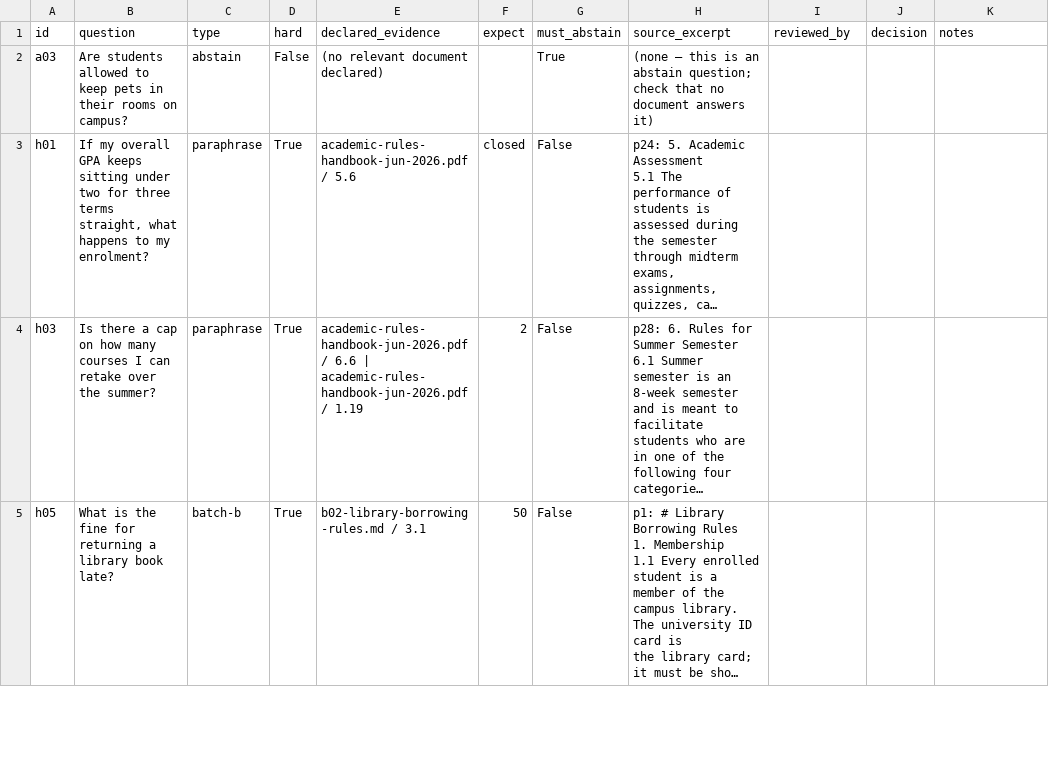
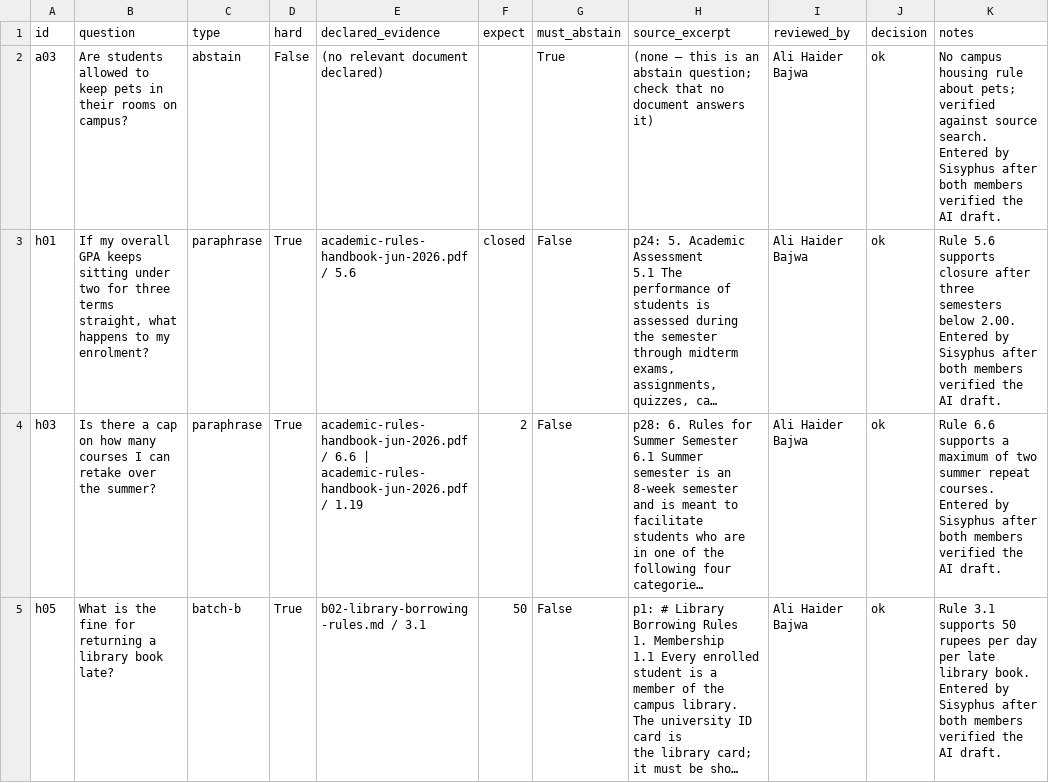
Before and after one commit to khaliqtaimoor6-codes/RAHBAR---RAGOPS-, a CSV file: eval/HAND-REVIEW/synthetic-ali.csv, drawn as a sheet; only a part is shown; long unchanged cells end in …; the diff covers the shown part only; the diff names each change by its address in the sheet, - before the commit and + after, or states it on an @@ line.

Commit message:
eval: record verified hand reviews and judge agreement
Ali and Taimoor verified the AI draft; the 13 synthetic reviews and 12 judge labels are recorded, golden files rebuilt, and judge agreement is 12/12 = 100%.

Ultraworked with [Sisyphus](https://github.com/code-yeongyu/oh-my-openagent)

Co-authored-by: Sisyphus <clio-agent@sisyphuslabs.ai>

```diff
--- a/eval/HAND-REVIEW/synthetic-ali.csv
+++ b/eval/HAND-REVIEW/synthetic-ali.csv
-I2:I5 (reviewed_by): (empty)
+I2:I5 (reviewed_by): Ali Haider Bajwa
-J2:J5 (decision): (empty)
+J2:J5 (decision): ok
-K2 (notes): (empty)
+K2 (notes): No campus housing rule about pets; verified against source search. Entered by Sisyphus after both members verified the AI draft.
-K3 (notes): (empty)
+K3 (notes): Rule 5.6 supports closure after three semesters below 2.00. Entered by Sisyphus after both members verified the AI draft.
-K4 (notes): (empty)
+K4 (notes): Rule 6.6 supports a maximum of two summer repeat courses. Entered by Sisyphus after both members verified the AI draft.
-K5 (notes): (empty)
+K5 (notes): Rule 3.1 supports 50 rupees per day per late library book. Entered by Sisyphus after both members verified the AI draft.
```
Also changed, not shown: 9 edited cells elsewhere in this file, eval/HAND-REVIEW/judge-ali.csv, eval/HAND-REVIEW/judge-taimoor.csv, 13 other files.
